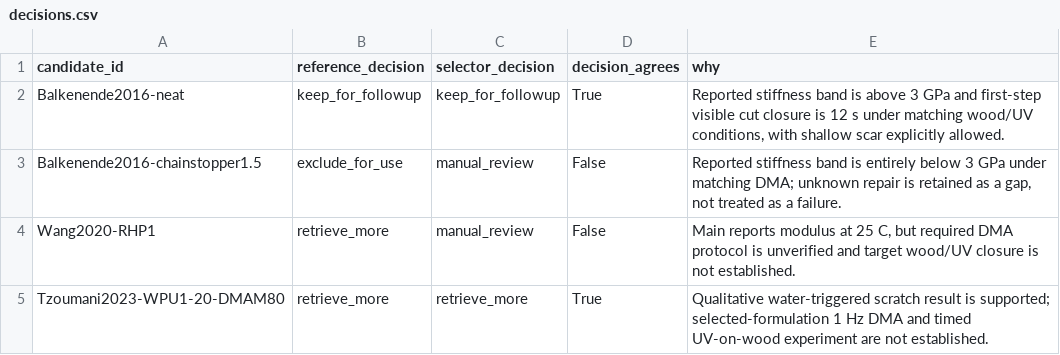
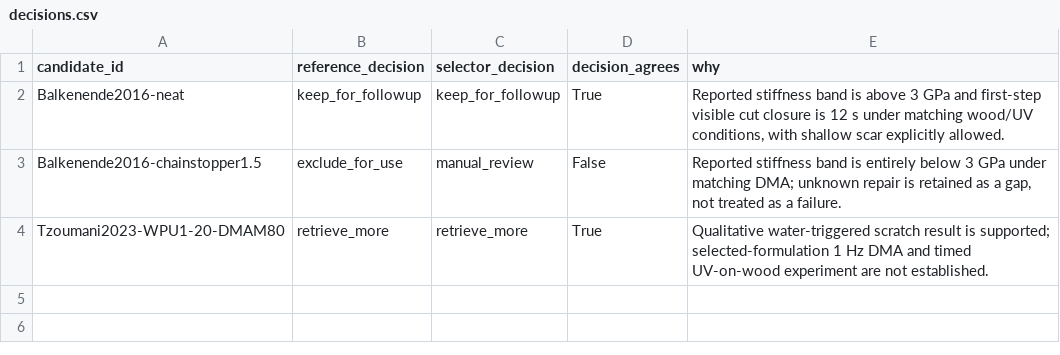
Before and after one commit to nniiovoo/AutoSchema, a CSV file: examples/task3/dpal_experiments/decisions.csv, drawn as a sheet.

Commit message:
Simplify Task 3 presentation to two experimental papers

```diff
--- a/examples/task3/dpal_experiments/decisions.csv
+++ b/examples/task3/dpal_experiments/decisions.csv
@@ -3,3 +3,2 @@ Balkenende2016-neat,keep_for_followup,keep_for_followup,True,"Reported stiffness
 Balkenende2016-chainstopper1.5,exclude_for_use,manual_review,False,"Reported stiffness band is entirely below 3 GPa under matching DMA; unknown repair is retained as a gap, not treated as a failure."
-Wang2020-RHP1,retrieve_more,manual_review,False,"Main reports modulus at 25 C, but required DMA protocol is unverified and target wood/UV closure is not established."
 Tzoumani2023-WPU1-20-DMAM80,retrieve_more,retrieve_more,True,Qualitative water-triggered scratch result is supported; selected-formulation 1 Hz DMA and timed UV-on-wood experiment are not established.
```
Also changed, not shown: 10 other files.
